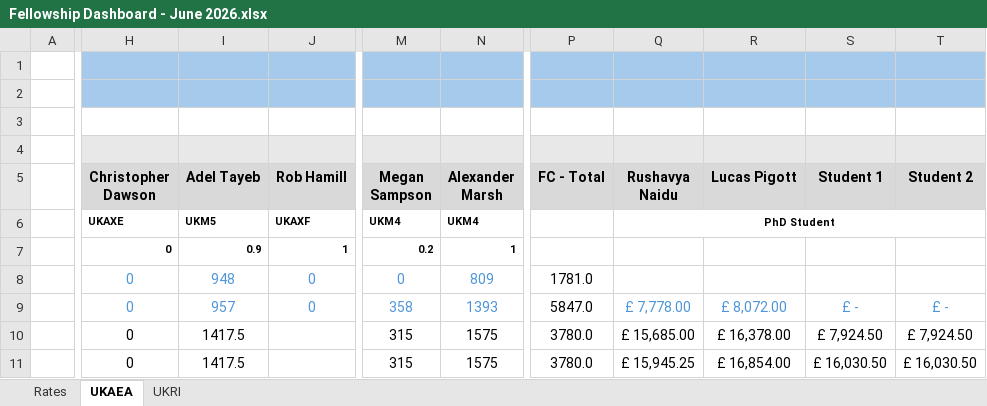
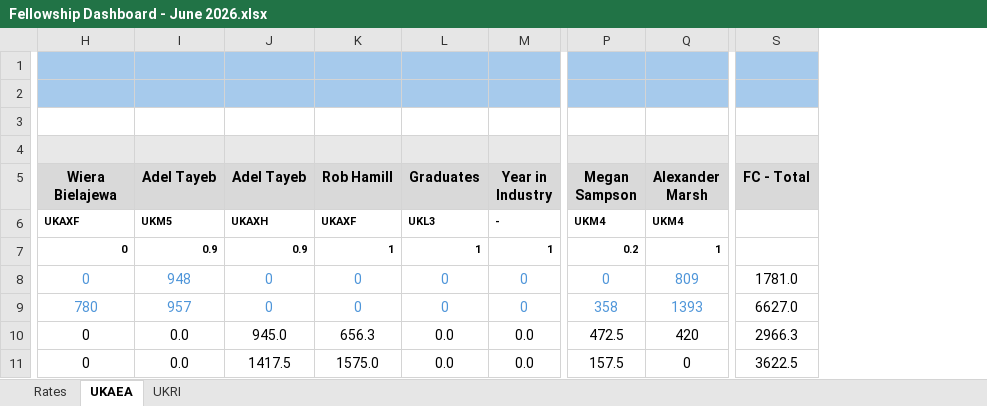
Before and after one commit to ScepticalRabbit/notes2026, an Excel workbook: Fellowship Dashboard - June 2026.xlsx, sheet UKAEA, drawn as a sheet; only a part is shown, gaps mark what is left out; values as stored, in another font and other column widths than the file's, no borders; conditional formats not drawn; removed rows and columns are numbered as before the commit, all else as after; the diff covers the shown part only; the diff names each change by its address in the sheet, - before the commit and + after, or states it on an @@ line.

```diff
--- a/Fellowship Dashboard - June 2026.xlsx (sheet UKAEA)
+++ b/Fellowship Dashboard - June 2026.xlsx (sheet UKAEA)
@@ column A hidden, empty @@
+column J (Adel Tayeb), rows 6-11: UKAXH | 0.9 | 0 | 0 | 945.0 | 1417.5
+column L (Graduates), rows 6-11: UKL3 | 1 | 0 | 0 | 0.0 | 0.0
+column M (Year in Industry), rows 6-11: - | 1 | 0 | 0 | 0.0 | 0.0
-column Q (Rushavya Naidu), rows 6-11: PhD Student |  |  | £ 7,778.00 | £ 15,685.00 | £ 15,945.25
-column R (Lucas Pigott), rows 9-11: £ 8,072.00 | £ 16,378.00 | £ 16,854.00
-column S (Student 1), rows 9-11: £ - | £ 7,924.50 | £ 16,030.50
@@ column T (Student 2) hidden, rows 9-11: £ - | £ 7,924.50 | £ 16,030.50 @@
-H5: Christopher Dawson
+H5: Wiera Bielajewa
-H6 (Wiera Bielajewa): UKAXE
+H6 (Wiera Bielajewa): UKAXF
-H9 (Wiera Bielajewa): 0
+H9 (Wiera Bielajewa): 780
-S9 (FC - Total): 5847.0
+S9 (FC - Total): 6627.0
-I10:I11 (Adel Tayeb): 1417.5
+I10:I11 (Adel Tayeb): 0.0
-K10 (Rob Hamill): (empty)
+K10 (Rob Hamill): 656.3
-P10 (Megan Sampson): 315
+P10 (Megan Sampson): 472.5
-Q10 (Alexander Marsh): 1575
+Q10 (Alexander Marsh): 420
-S10 (FC - Total): 3780.0
+S10 (FC - Total): 2966.3
-K11 (Rob Hamill): (empty)
+K11 (Rob Hamill): 1575.0
-P11 (Megan Sampson): 315
+P11 (Megan Sampson): 157.5
-Q11 (Alexander Marsh): 1575
+Q11 (Alexander Marsh): 0
-S11 (FC - Total): 3780.0
+S11 (FC - Total): 3622.5
```
Also changed, not shown: 34 edited cells elsewhere in this sheet, sheet UKRI, sheet Rates, formulas that keep their value, 34 other files.
